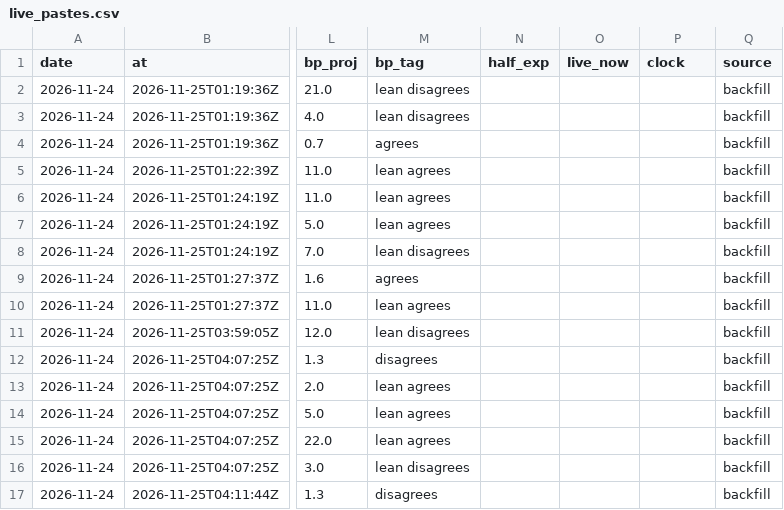
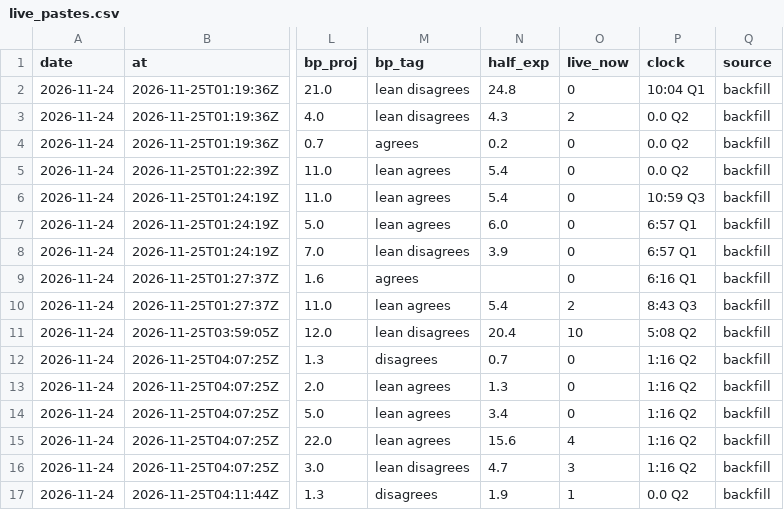
Before and after one commit to SCUS3/BettingProsAPI, a CSV file: live_pastes.csv, drawn as a sheet; only a part is shown, gaps mark what is left out; the diff covers the shown part only; the diff names each change by its address in the sheet, - before the commit and + after, or states it on an @@ line.

```diff
--- a/live_pastes.csv
+++ b/live_pastes.csv
-N2 (half_exp): (empty)
+N2 (half_exp): 24.8
-O2 (live_now): (empty)
+O2 (live_now): 0
-P2 (clock): (empty)
+P2 (clock): 10:04 Q1
-N3 (half_exp): (empty)
+N3 (half_exp): 4.3
-O3 (live_now): (empty)
+O3 (live_now): 2
-P3:P5 (clock): (empty)
+P3:P5 (clock): 0.0 Q2
-N4 (half_exp): (empty)
+N4 (half_exp): 0.2
-O4:O9 (live_now): (empty)
+O4:O9 (live_now): 0
-N5:N6 (half_exp): (empty)
+N5:N6 (half_exp): 5.4
-P6 (clock): (empty)
+P6 (clock): 10:59 Q3
-N7 (half_exp): (empty)
+N7 (half_exp): 6.0
-P7:P8 (clock): (empty)
+P7:P8 (clock): 6:57 Q1
-N8 (half_exp): (empty)
+N8 (half_exp): 3.9
-P9 (clock): (empty)
+P9 (clock): 6:16 Q1
-N10 (half_exp): (empty)
+N10 (half_exp): 5.4
-O10 (live_now): (empty)
+O10 (live_now): 2
-P10 (clock): (empty)
+P10 (clock): 8:43 Q3
-N11 (half_exp): (empty)
+N11 (half_exp): 20.4
-O11 (live_now): (empty)
+O11 (live_now): 10
-P11 (clock): (empty)
+P11 (clock): 5:08 Q2
-N12 (half_exp): (empty)
+N12 (half_exp): 0.7
-O12:O14 (live_now): (empty)
+O12:O14 (live_now): 0
-P12:P16 (clock): (empty)
+P12:P16 (clock): 1:16 Q2
-N13 (half_exp): (empty)
+N13 (half_exp): 1.3
-N14 (half_exp): (empty)
+N14 (half_exp): 3.4
-N15 (half_exp): (empty)
+N15 (half_exp): 15.6
-O15 (live_now): (empty)
+O15 (live_now): 4
-N16 (half_exp): (empty)
+N16 (half_exp): 4.7
-O16 (live_now): (empty)
+O16 (live_now): 3
-N17 (half_exp): (empty)
+N17 (half_exp): 1.9
-O17 (live_now): (empty)
+O17 (live_now): 1
-P17 (clock): (empty)
+P17 (clock): 0.0 Q2
```
Also changed, not shown: 116 edited cells elsewhere in this file, 3 other files.
